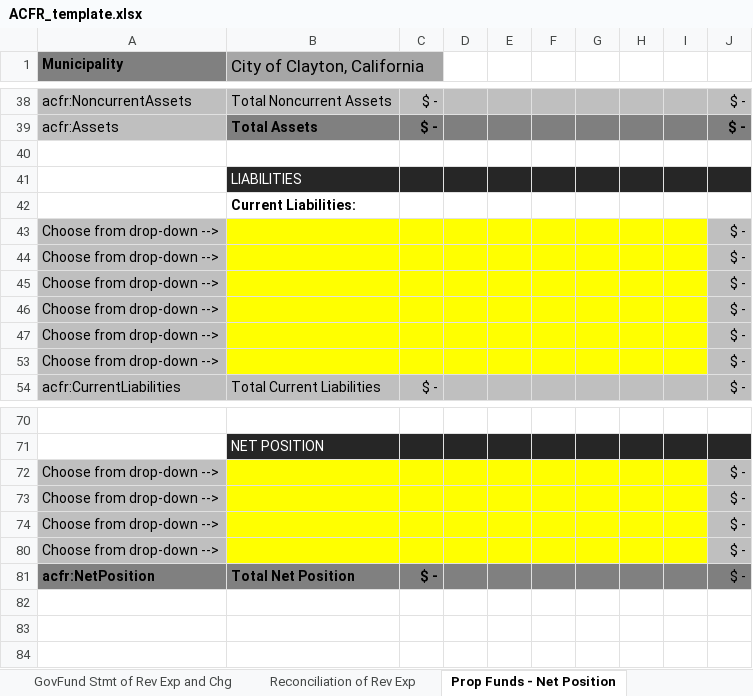
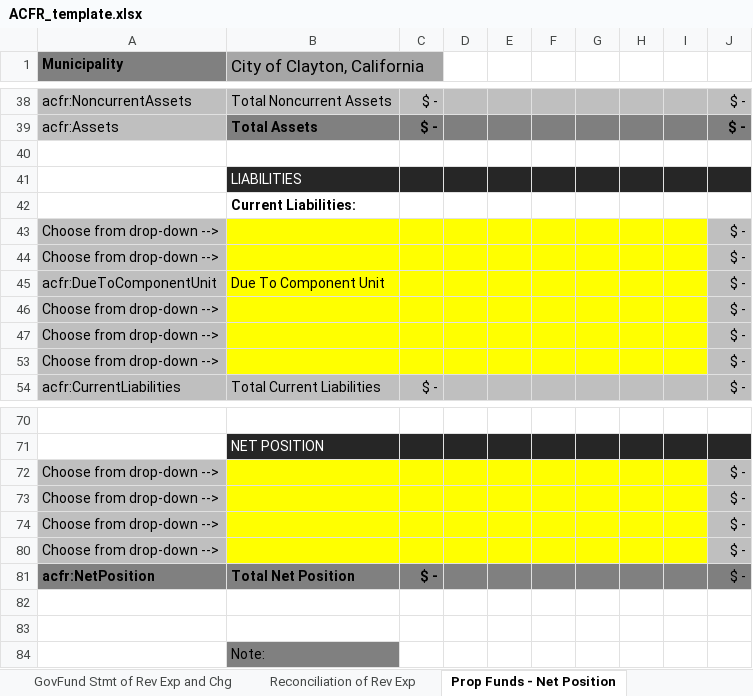
Before and after one commit to closup/process-xbrl, an Excel workbook: app/static/input_files/ACFR_template.xlsx, sheet Prop Funds - Net Position, drawn as a sheet; only a part is shown, gaps mark what is left out; values as stored, in another font and other column widths than the file's, no borders; conditional formats not drawn; removed rows and columns are numbered as before the commit, all else as after; the diff names each change by its address in the sheet, - before the commit and + after, or states it on an @@ line.

```diff
--- a/app/static/input_files/ACFR_template.xlsx (sheet Prop Funds - Net Position)
+++ b/app/static/input_files/ACFR_template.xlsx (sheet Prop Funds - Net Position)
-row 45: Choose from drop-down --> |  |  |  |  |  |  |  |  | $ -
+row 45: acfr:DueToComponentUnit | Due To Component Unit |  |  |  |  |  |  |  | $ -
+row 82: (empty)
+row 83: (empty)
+row 84:  | Note:
```
Also changed, not shown: sheet Reconciliation of Rev Exp, sheet Reconciliation Balance Sheet, sheet GovFund Balance Sheet, sheet GovFund Stmt of Rev Exp and Chg, sheet PropFund Stmt of Rev Exp and Ch, sheet Prop Fund Cash Flows, 3 more sheets.
